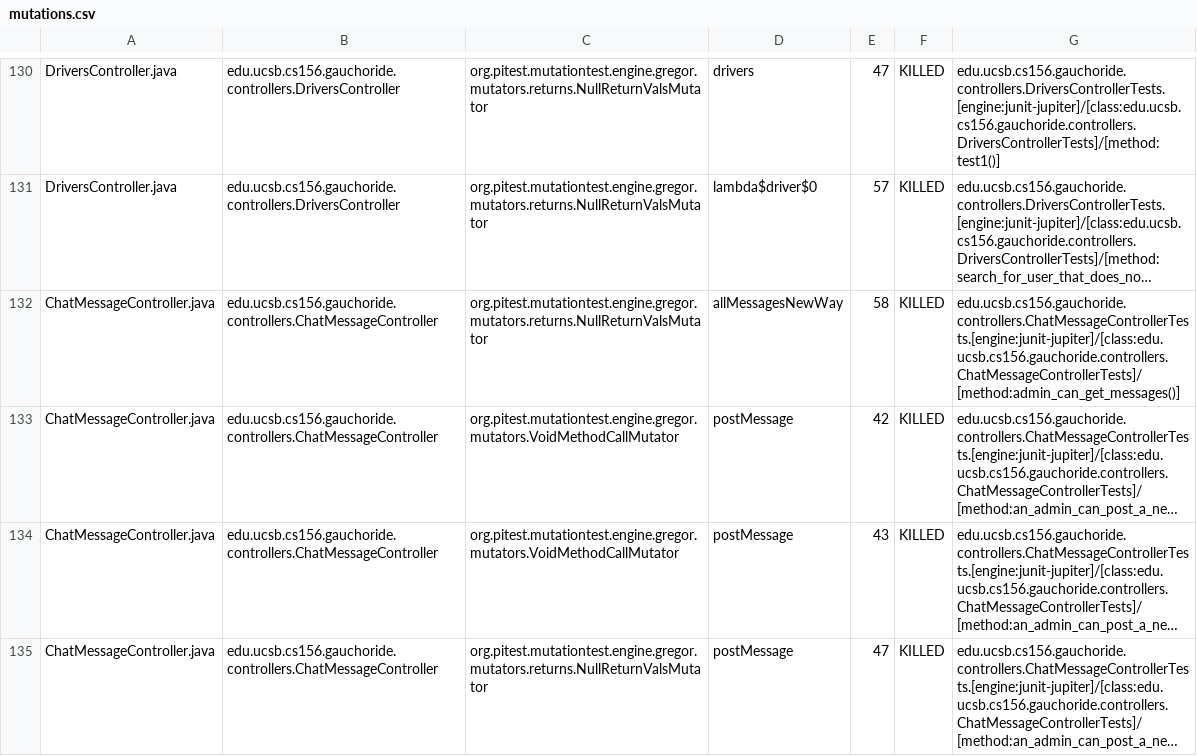
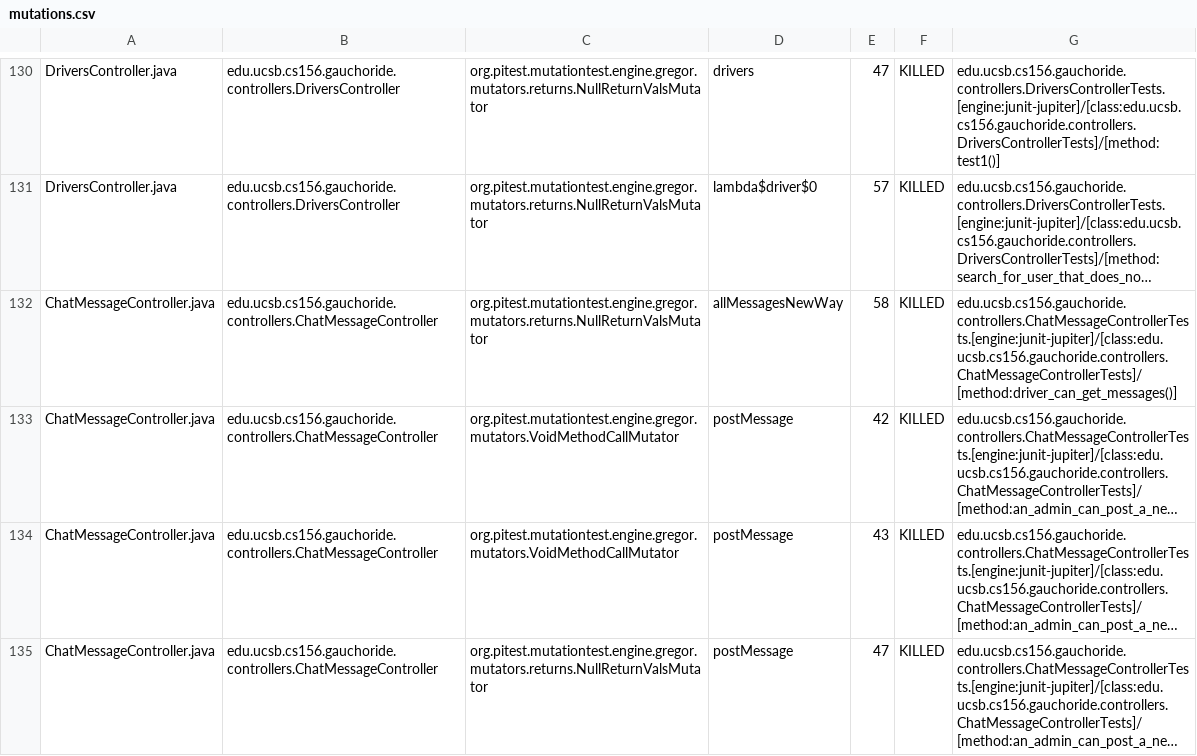
Before and after one commit to ucsb-cs156-w24/proj-gauchoride-w24-7pm-2, a CSV file: prs/40/pitest/mutations.csv, drawn as a sheet; only a part is shown, gaps mark what is left out; long unchanged cells end in …; the diff covers the shown part only; the diff names each change by its address in the sheet, - before the commit and + after, or states it on an @@ line.

Commit message:
Deploying to gh-pages from @ ucsb-cs156-w24/proj-gauchoride-w24-7pm-2@67b147aa710b9c01ba10bab897d5553134e6b46d 🚀

```diff
--- a/prs/40/pitest/mutations.csv
+++ b/prs/40/pitest/mutations.csv
-G132: edu.ucsb.cs156.gauchoride.controllers.ChatMessageControllerTests.[engine:junit-jupiter]/[class:edu.ucsb.cs156.gauchoride.controllers.ChatMessageControllerTests]/[method:admin_can_get_messages()]
+G132: edu.ucsb.cs156.gauchoride.controllers.ChatMessageControllerTests.[engine:junit-jupiter]/[class:edu.ucsb.cs156.gauchoride.controllers.ChatMessageControllerTests]/[method:driver_can_get_messages()]
```
Also changed, not shown: 27 edited cells elsewhere in this file, 16 other files.
